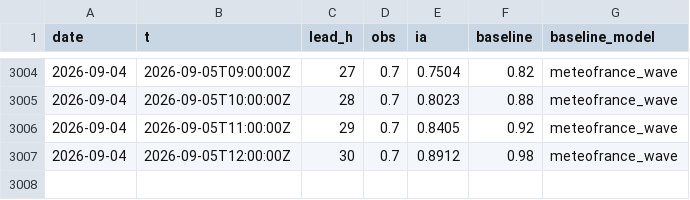
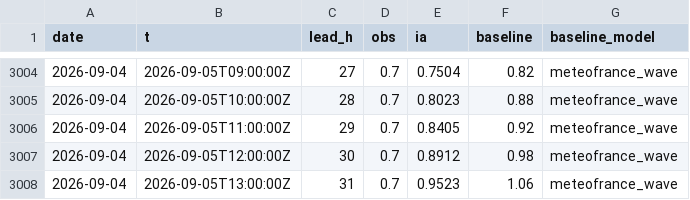
Before and after one commit to Matt29/metocean-ai-scoreboard, a CSV file: data/anglet/series.csv, drawn as a sheet; only a part is shown, gaps mark what is left out.

```diff
--- a/data/anglet/series.csv
+++ b/data/anglet/series.csv
@@ -3007 +3007,2 @@ date,t,lead_h,obs,ia,baseline,baseline_model
 2026-09-04,2026-09-05T12:00:00Z,30,0.7,0.8912,0.98,meteofrance_wave
+2026-09-04,2026-09-05T13:00:00Z,31,0.7,0.9523,1.06,meteofrance_wave
```
Also changed, not shown: data/brest/series.csv, data/cherbourg-vent/series.csv, 23 other files.
